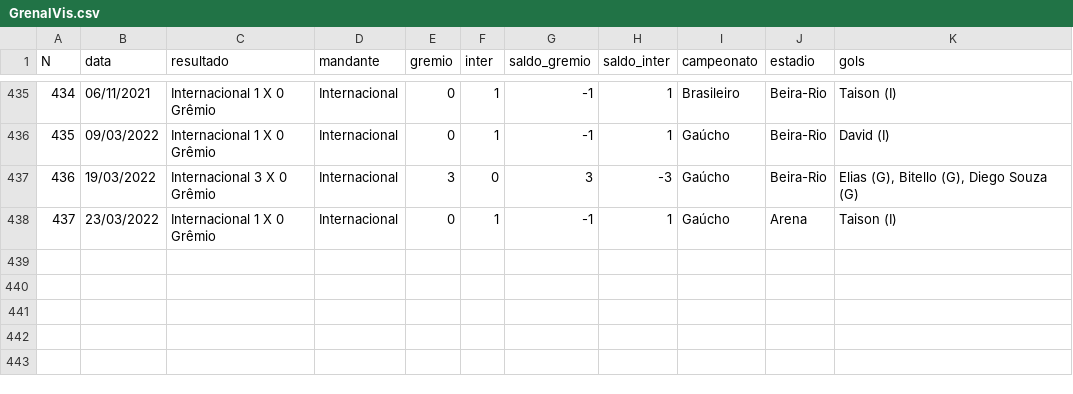
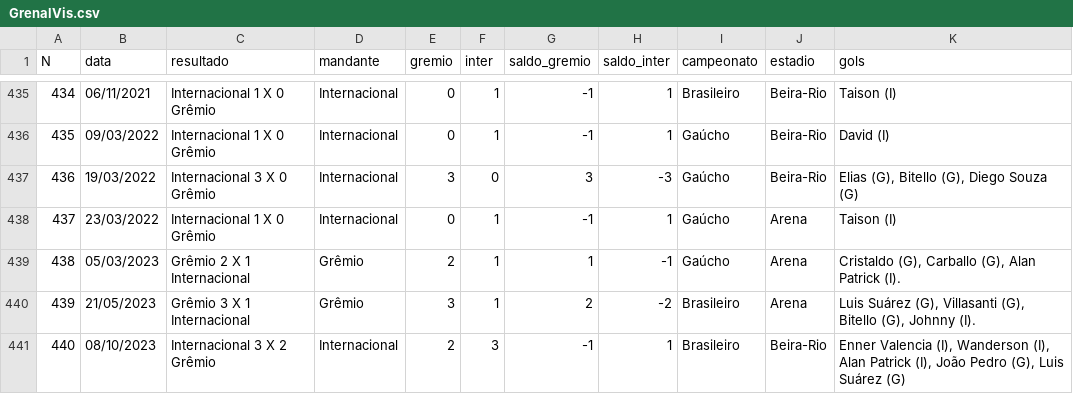
Before and after one commit to alinedalcin/observatoriagrenal, a CSV file: GrenalVis.csv, drawn as a sheet; only a part is shown, gaps mark what is left out; the diff names each change by its address in the sheet, - before the commit and + after, or states it on an @@ line.

```diff
--- a/GrenalVis.csv
+++ b/GrenalVis.csv
+row 439: 438 | 05/03/2023 | Grêmio 2 X 1 Internacional | Grêmio | 2 | 1 | 1 | -1 | Gaúcho | Arena | Cristaldo (G), Carballo (G), Alan Patrick (I).
+row 440: 439 | 21/05/2023 | Grêmio 3 X 1 Internacional | Grêmio | 3 | 1 | 2 | -2 | Brasileiro | Arena | Luis Suárez (G), Villasanti (G), Bitello (G), Johnny (I).
+row 441: 440 | 08/10/2023 | Internacional 3 X 2 Grêmio | Internacional | 2 | 3 | -1 | 1 | Brasileiro | Beira-Rio | Enner Valencia (I), Wanderson (I), Alan Patrick (I), João Pedro (G), Luis Suárez (G)
```
Also changed, not shown: HomemGrenal.csv, 3 other files.
